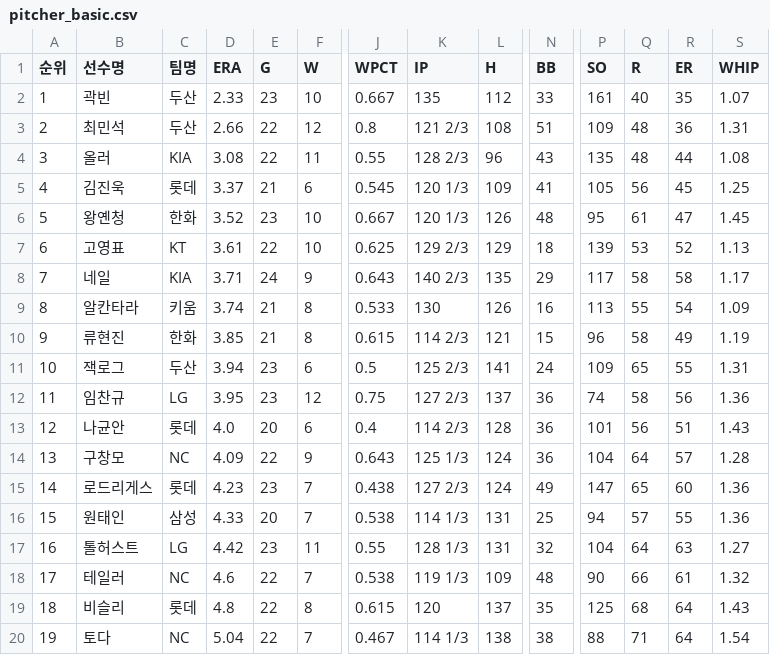
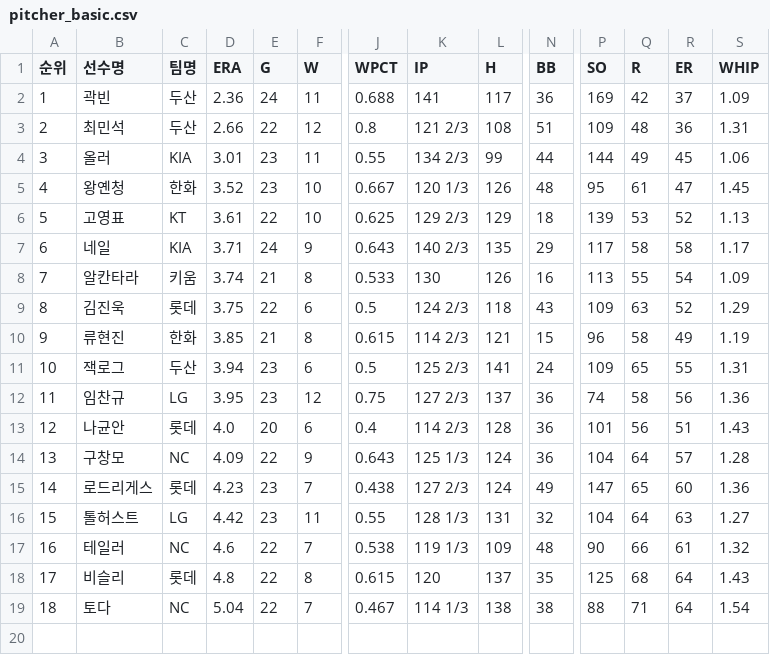
Before and after one commit to yruserious/kbo-fangraphs, a CSV file: data_raw/2026_kbo_official/pitcher_basic.csv, drawn as a sheet; only a part is shown, gaps mark what is left out; removed rows and columns are numbered as before the commit, all else as after; rows hold the shown columns only; the diff names each change by its address in the sheet, - before the commit and + after, or states it on an @@ line.

```diff
--- a/data_raw/2026_kbo_official/pitcher_basic.csv
+++ b/data_raw/2026_kbo_official/pitcher_basic.csv
-D2 (ERA): 2.33
+D2 (ERA): 2.36
-E2 (G): 23
+E2 (G): 24
-F2 (W): 10
+F2 (W): 11
-J2 (WPCT): 0.667
+J2 (WPCT): 0.688
-K2 (IP): 135
+K2 (IP): 141
-L2 (H): 112
+L2 (H): 117
-N2 (BB): 33
+N2 (BB): 36
-P2 (SO): 161
+P2 (SO): 169
-Q2 (R): 40
+Q2 (R): 42
-R2 (ER): 35
+R2 (ER): 37
-S2 (WHIP): 1.07
+S2 (WHIP): 1.09
-D4 (ERA): 3.08
+D4 (ERA): 3.01
-E4 (G): 22
+E4 (G): 23
-K4 (IP): 128 2/3
+K4 (IP): 134 2/3
-L4 (H): 96
+L4 (H): 99
-N4 (BB): 43
+N4 (BB): 44
-P4 (SO): 135
+P4 (SO): 144
-Q4 (R): 48
+Q4 (R): 49
-R4 (ER): 44
+R4 (ER): 45
-S4 (WHIP): 1.08
+S4 (WHIP): 1.06
-row 5: 4 | 김진욱 | 롯데 | 3.37 | 21 | 6 | 0.545 | 120 1/3 | 109 | 41 | 105 | 56 | 45 | 1.25
@@ column A (순위) renumbered from row 5 down @@
+row 9: 8 | 김진욱 | 롯데 | 3.75 | 22 | 6 | 0.5 | 124 2/3 | 118 | 43 | 109 | 63 | 52 | 1.29
-row 16: 15 | 원태인 | 삼성 | 4.33 | 20 | 7 | 0.538 | 114 1/3 | 131 | 25 | 94 | 57 | 55 | 1.36
```
Also changed, not shown: data_raw/2026_kbo_official/defense_basic.csv, data_raw/2026_kbo_official/hitter_basic1.csv, 2 other files.
